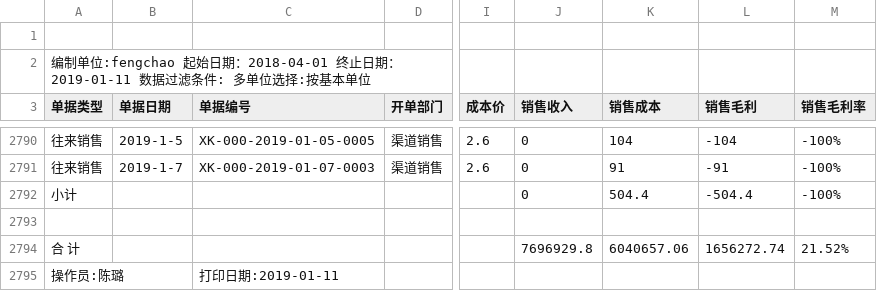
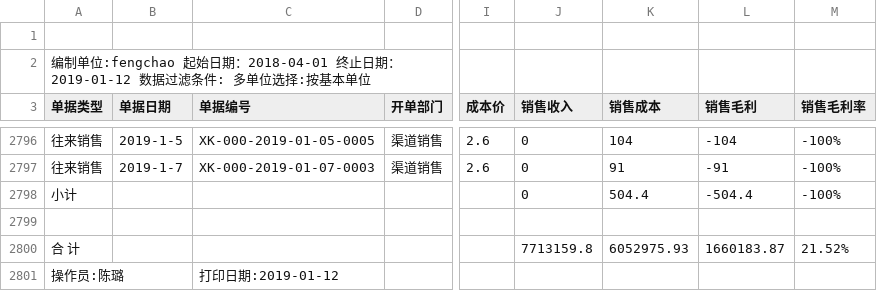
Before and after one commit to wb88517/Feng-chao, a CSV file: profit.csv, drawn as a sheet; only a part is shown, gaps mark what is left out; addresses are those after the commit; the diff covers the shown part only; the diff names each change by its address in the sheet, - before the commit and + after, or states it on an @@ line.

```diff
--- a/profit.csv
+++ b/profit.csv
-A2 (单据类型): …止日期：2019-01-11 数据过滤…
+A2 (单据类型): …止日期：2019-01-12 数据过滤…
-J2800 (销售收入): 7696929.8
+J2800 (销售收入): 7713159.8
-K2800 (销售成本): 6040657.06
+K2800 (销售成本): 6052975.93
-L2800 (销售毛利): 1656272.74
+L2800 (销售毛利): 1660183.87
-C2801 (单据编号): 打印日期:2019-01-11
+C2801 (单据编号): 打印日期:2019-01-12
```
Also changed, not shown: 10 added rows, 4 removed rows and 3 edited cells elsewhere in this file.
